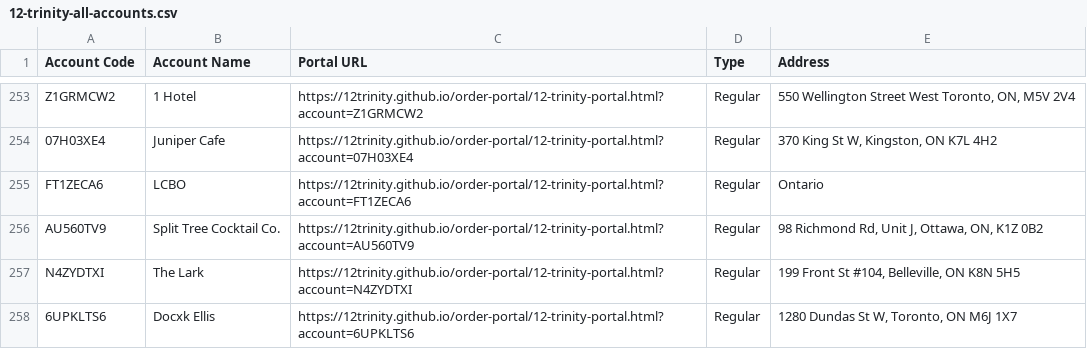
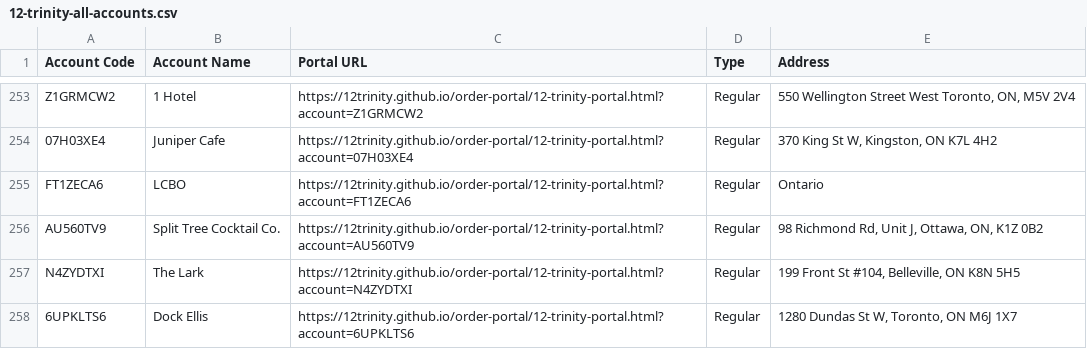
Before and after one commit to 12Trinity/order-portal, a CSV file: 12-trinity-all-accounts.csv, drawn as a sheet; only a part is shown, gaps mark what is left out.

Commit message:
Add files via upload

```diff
--- a/12-trinity-all-accounts.csv
+++ b/12-trinity-all-accounts.csv
@@ -257,2 +257,2 @@ AU560TV9,Split Tree Cocktail Co.,https://12trinity.github.io/order-portal/12-tri
 N4ZYDTXI,The Lark,https://12trinity.github.io/order-portal/12-trinity-portal.html?account=N4ZYDTXI,Regular,"199 Front St #104, Belleville, ON K8N 5H5"
-6UPKLTS6,Docxk Ellis,https://12trinity.github.io/order-portal/12-trinity-portal.html?account=6UPKLTS6,Regular,"1280 Dundas St W, Toronto, ON M6J 1X7"
+6UPKLTS6,Dock Ellis,https://12trinity.github.io/order-portal/12-trinity-portal.html?account=6UPKLTS6,Regular,"1280 Dundas St W, Toronto, ON M6J 1X7"
```
